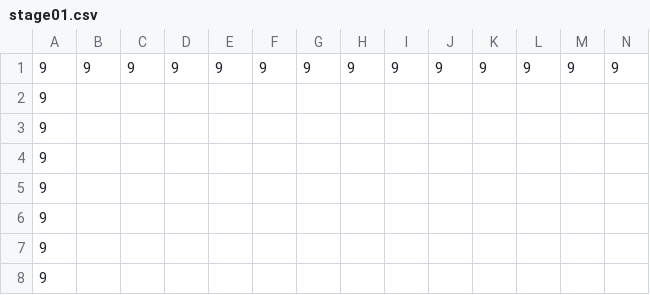
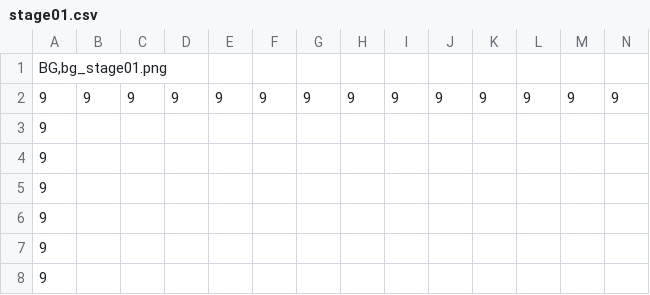
Before and after one commit to Terrarian125/Spartan_Cat_Tower, a CSV file: Data/Stage/stage01.csv, drawn as a sheet; only a part is shown; the shorter side is filled out with more unchanged rows; rows hold the shown columns only; the diff names each change by its address in the sheet, - before the commit and + after, or states it on an @@ line.

```diff
--- a/Data/Stage/stage01.csv
+++ b/Data/Stage/stage01.csv
+row 1: BG,bg_stage01.png
```
Also changed, not shown: Data/Stage/stage02.csv, 6 other files.
